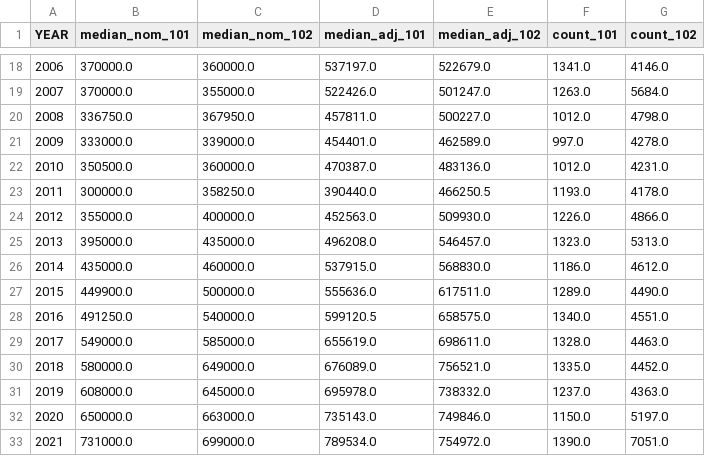
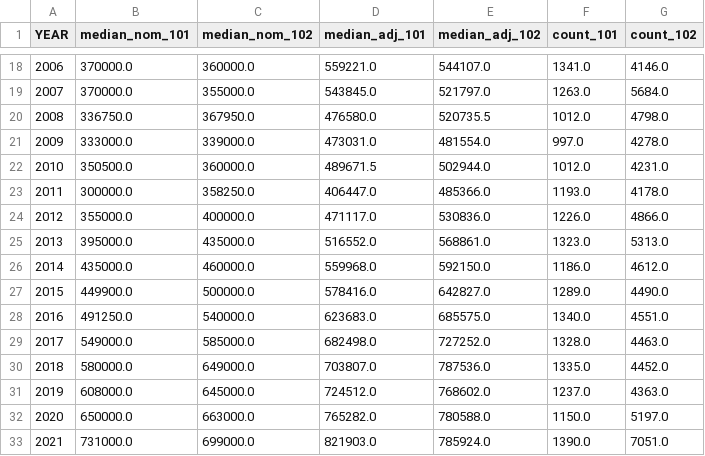
Before and after one commit to bpda-research-division/neighborhood-change, a CSV file: data_preprocessing/csv/sales_citywide.csv, drawn as a sheet; only a part is shown, gaps mark what is left out; the diff covers the shown part only.

```diff
--- a/data_preprocessing/csv/sales_citywide.csv
+++ b/data_preprocessing/csv/sales_citywide.csv
@@ -18,16 +18,16 @@ YEAR,median_nom_101,median_nom_102,median_adj_101,median_adj_102,count_101,count
-2006,370000.0,360000.0,537197.0,522679.0,1341.0,4146.0
-2007,370000.0,355000.0,522426.0,501247.0,1263.0,5684.0
-2008,336750.0,367950.0,457811.0,500227.0,1012.0,4798.0
-2009,333000.0,339000.0,454401.0,462589.0,997.0,4278.0
-2010,350500.0,360000.0,470387.0,483136.0,1012.0,4231.0
-2011,300000.0,358250.0,390440.0,466250.5,1193.0,4178.0
-2012,355000.0,400000.0,452563.0,509930.0,1226.0,4866.0
-2013,395000.0,435000.0,496208.0,546457.0,1323.0,5313.0
-2014,435000.0,460000.0,537915.0,568830.0,1186.0,4612.0
-2015,449900.0,500000.0,555636.0,617511.0,1289.0,4490.0
-2016,491250.0,540000.0,599120.5,658575.0,1340.0,4551.0
-2017,549000.0,585000.0,655619.0,698611.0,1328.0,4463.0
-2018,580000.0,649000.0,676089.0,756521.0,1335.0,4452.0
-2019,608000.0,645000.0,695978.0,738332.0,1237.0,4363.0
-2020,650000.0,663000.0,735143.0,749846.0,1150.0,5197.0
-2021,731000.0,699000.0,789534.0,754972.0,1390.0,7051.0
+2006,370000.0,360000.0,559221.0,544107.0,1341.0,4146.0
+2007,370000.0,355000.0,543845.0,521797.0,1263.0,5684.0
+2008,336750.0,367950.0,476580.0,520735.5,1012.0,4798.0
+2009,333000.0,339000.0,473031.0,481554.0,997.0,4278.0
+2010,350500.0,360000.0,489671.5,502944.0,1012.0,4231.0
+2011,300000.0,358250.0,406447.0,485366.0,1193.0,4178.0
+2012,355000.0,400000.0,471117.0,530836.0,1226.0,4866.0
+2013,395000.0,435000.0,516552.0,568861.0,1323.0,5313.0
+2014,435000.0,460000.0,559968.0,592150.0,1186.0,4612.0
+2015,449900.0,500000.0,578416.0,642827.0,1289.0,4490.0
+2016,491250.0,540000.0,623683.0,685575.0,1340.0,4551.0
+2017,549000.0,585000.0,682498.0,727252.0,1328.0,4463.0
+2018,580000.0,649000.0,703807.0,787536.0,1335.0,4452.0
+2019,608000.0,645000.0,724512.0,768602.0,1237.0,4363.0
+2020,650000.0,663000.0,765282.0,780588.0,1150.0,5197.0
+2021,731000.0,699000.0,821903.0,785924.0,1390.0,7051.0
```
Also changed, not shown: 1 added row and 34 edited cells elsewhere in this file, data_preprocessing/csv/sales_neighborhoods.csv, 3 other files.
